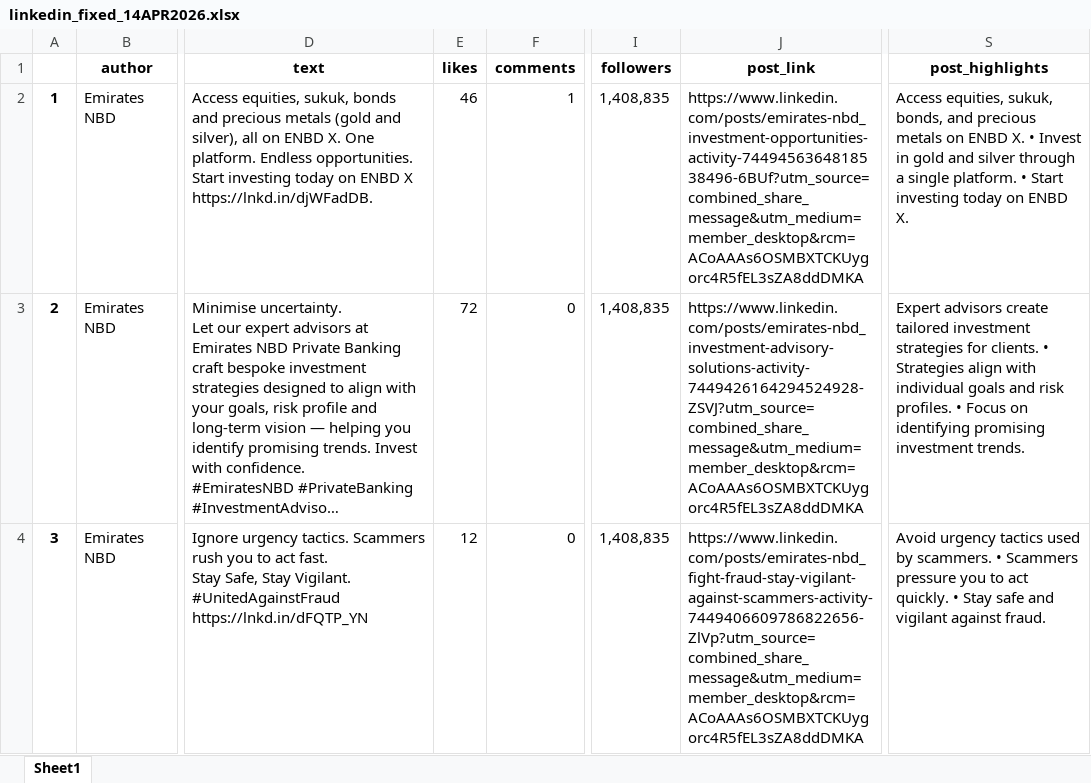
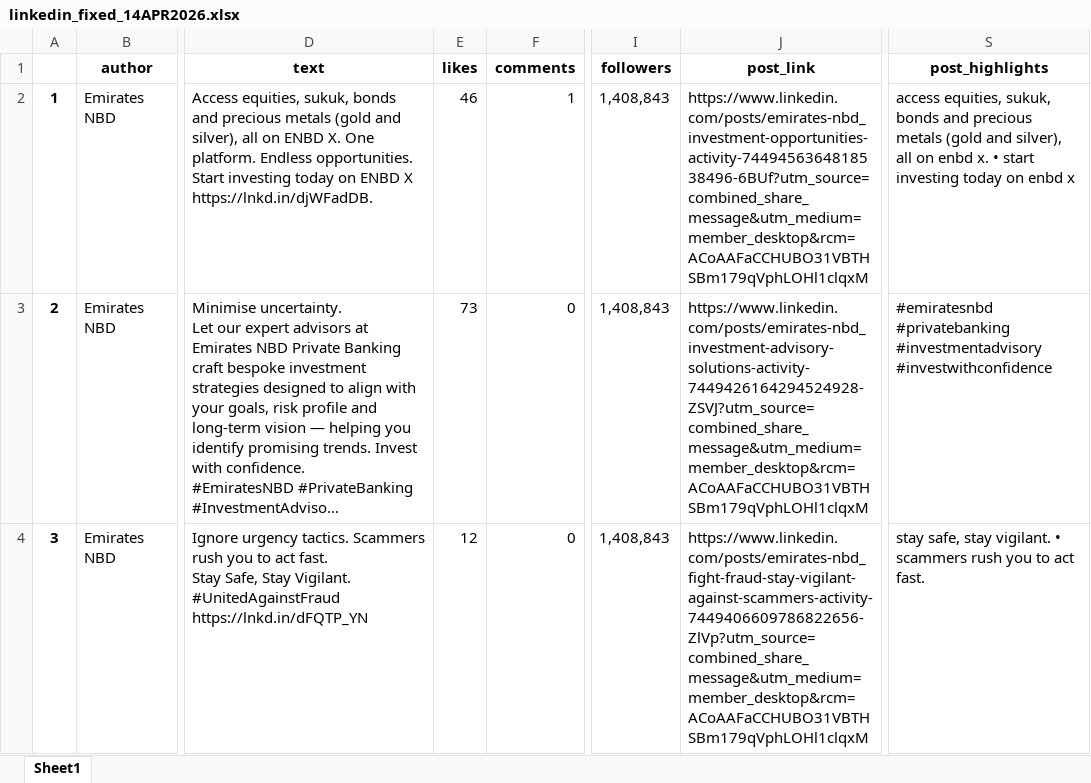
Before and after one commit to felixabraham670706/socialmedia, an Excel workbook: linkedin_fixed_14APR2026.xlsx, sheet Sheet1, drawn as a sheet; only a part is shown, gaps mark what is left out; long unchanged cells end in …; values as stored, in another font and other column widths than the file's, no borders; the diff covers the shown part only; the diff names each change by its address in the sheet, - before the commit and + after, or states it on an @@ line.

```diff
--- a/linkedin_fixed_14APR2026.xlsx (sheet Sheet1)
+++ b/linkedin_fixed_14APR2026.xlsx (sheet Sheet1)
-I2:I4 (followers): 1,408,835
+I2:I4 (followers): 1,408,843
-J2 (post_link): https://www.linkedin.com/posts/emirates-nbd_investment-opportunities-activity-7449456364818538496-6BUf?utm_source=combined_share_message&utm_medium=member_desktop&rcm=ACoAAAs6OSMBXTCKUygorc4R5fEL3sZA8ddDMKA
+J2 (post_link): https://www.linkedin.com/posts/emirates-nbd_investment-opportunities-activity-7449456364818538496-6BUf?utm_source=combined_share_message&utm_medium=member_desktop&rcm=ACoAAFaCCHUBO31VBTHSBm179qVphLOHl1clqxM
-S2 (post_highlights): Access equities, sukuk, bonds, and precious metals on ENBD X. • Invest in gold and silver through a single platform. • Start investing today on ENBD X.
+S2 (post_highlights): access equities, sukuk, bonds and precious metals (gold and silver), all on enbd x. • start investing today on enbd x
-E3 (likes): 72
+E3 (likes): 73
-J3 (post_link): https://www.linkedin.com/posts/emirates-nbd_investment-advisory-solutions-activity-7449426164294524928-ZSVJ?utm_source=combined_share_message&utm_medium=member_desktop&rcm=ACoAAAs6OSMBXTCKUygorc4R5fEL3sZA8ddDMKA
+J3 (post_link): https://www.linkedin.com/posts/emirates-nbd_investment-advisory-solutions-activity-7449426164294524928-ZSVJ?utm_source=combined_share_message&utm_medium=member_desktop&rcm=ACoAAFaCCHUBO31VBTHSBm179qVphLOHl1clqxM
-S3 (post_highlights): Expert advisors create tailored investment strategies for clients. • Strategies align with individual goals and risk profiles. • Focus on identifying promising investment trends.
+S3 (post_highlights): #emiratesnbd #privatebanking #investmentadvisory #investwithconfidence
-J4 (post_link): https://www.linkedin.com/posts/emirates-nbd_fight-fraud-stay-vigilant-against-scammers-activity-7449406609786822656-ZlVp?utm_source=combined_share_message&utm_medium=member_desktop&rcm=ACoAAAs6OSMBXTCKUygorc4R5fEL3sZA8ddDMKA
+J4 (post_link): https://www.linkedin.com/posts/emirates-nbd_fight-fraud-stay-vigilant-against-scammers-activity-7449406609786822656-ZlVp?utm_source=combined_share_message&utm_medium=member_desktop&rcm=ACoAAFaCCHUBO31VBTHSBm179qVphLOHl1clqxM
-S4 (post_highlights): Avoid urgency tactics used by scammers. • Scammers pressure you to act quickly. • Stay safe and vigilant against fraud.
+S4 (post_highlights): stay safe, stay vigilant. • scammers rush you to act fast.
```
Also changed, not shown: 6 added rows, 6 removed rows and 651 edited cells elsewhere in this sheet, linkedin_fixed.xlsx, 3 other files.
